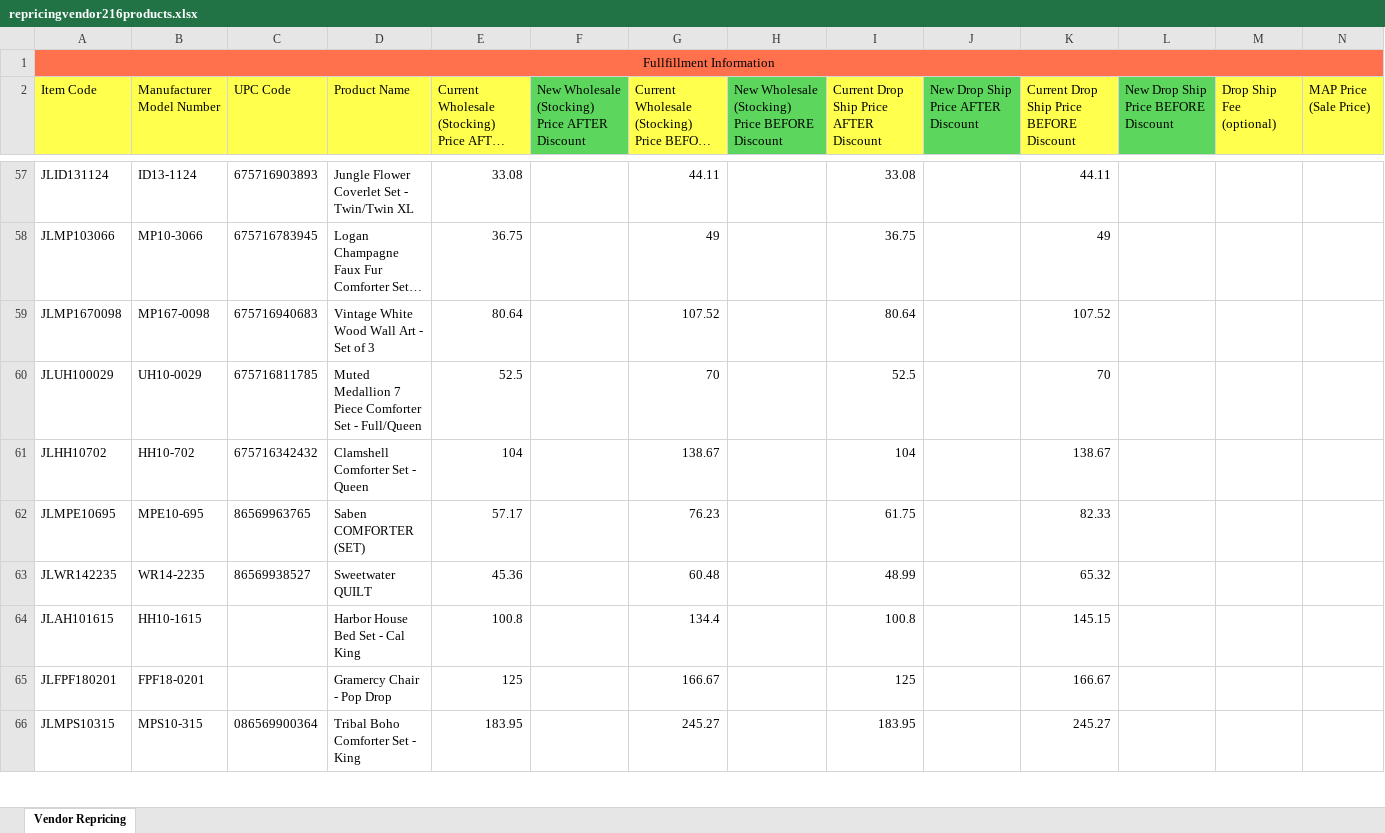
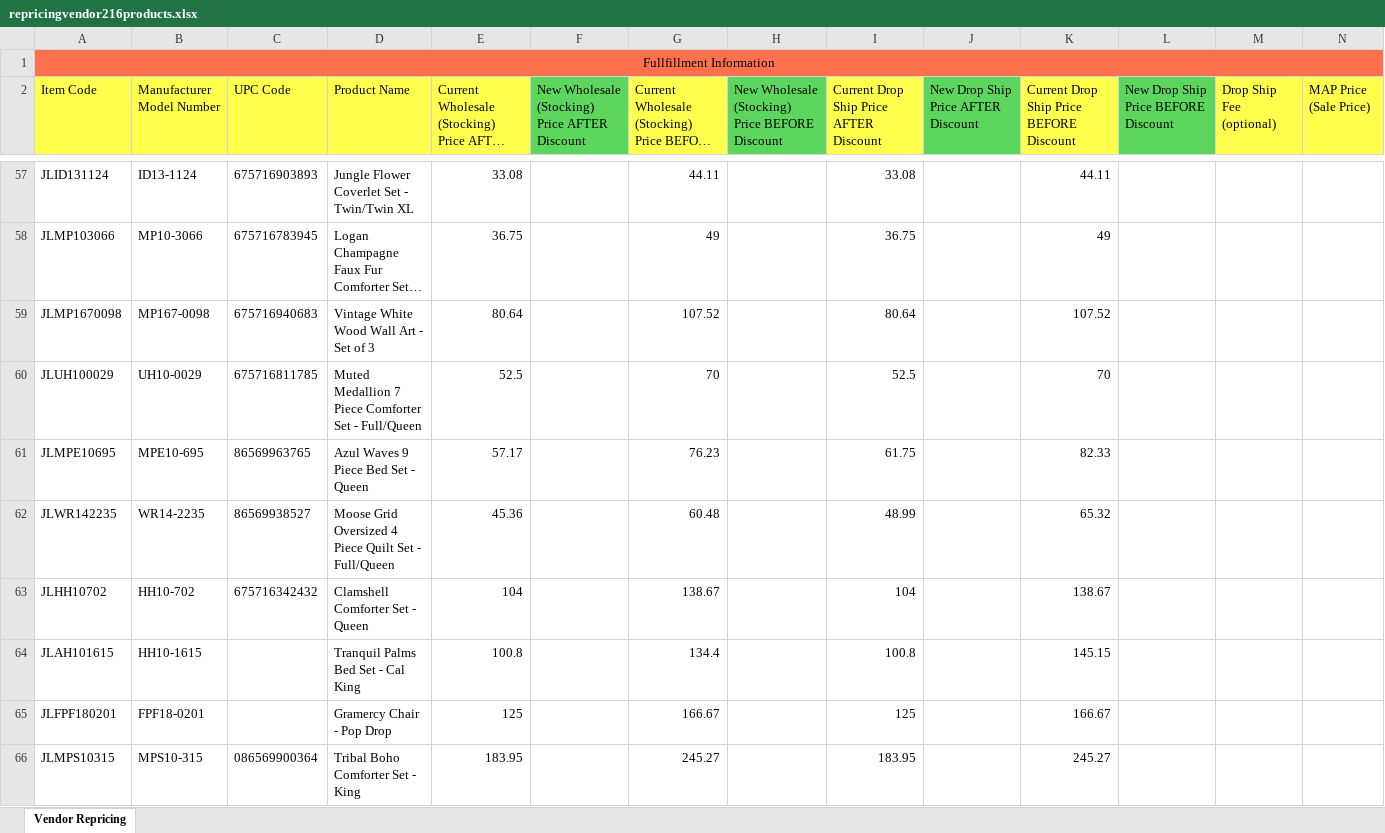
Before and after one commit to miniada17418/test1, an Excel workbook: media/repricing/repricingvendor216products.xlsx, sheet Vendor Repricing, drawn as a sheet; only a part is shown, gaps mark what is left out; long unchanged cells end in …; values as stored, in another font and other column widths than the file's, no borders; removed rows and columns are numbered as before the commit, all else as after; rows hold the shown columns only; the diff covers the shown part only; the diff names each change by its address in the sheet, - before the commit and + after, or states it on an @@ line.

```diff
--- a/media/repricing/repricingvendor216products.xlsx (sheet Vendor Repricing)
+++ b/media/repricing/repricingvendor216products.xlsx (sheet Vendor Repricing)
+row 61: JLMPE10695 | MPE10-695 | 86569963765 | Azul Waves 9 Piece Bed Set - Queen | 57.17 |  | 76.23 |  | 61.75 |  | 82.33
+row 62: JLWR142235 | WR14-2235 | 86569938527 | Moose Grid Oversized 4 Piece Quilt Set - Full/Queen | 45.36 |  | 60.48 |  | 48.99 |  | 65.32
-row 62: JLMPE10695 | MPE10-695 | 86569963765 | Saben COMFORTER (SET) | 57.17 |  | 76.23 |  | 61.75 |  | 82.33
-row 63: JLWR142235 | WR14-2235 | 86569938527 | Sweetwater QUILT | 45.36 |  | 60.48 |  | 48.99 |  | 65.32
-D64 (Product Name): Harbor House Bed Set - Cal King
+D64 (Product Name): Tranquil Palms Bed Set - Cal King
```
Also changed, not shown: 16 added rows, 16 removed rows, 20 moved rows and 32 edited cells elsewhere in this sheet, media/qbreports/uploads/xlsx_to_formated_xlsx.xlsx, media/repricing/repricingvendor186products.xlsx, 21 other files.
